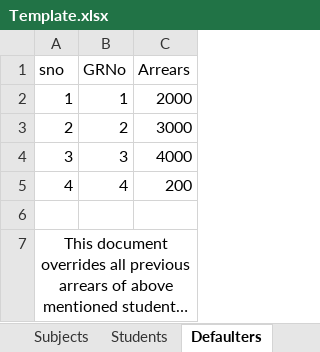
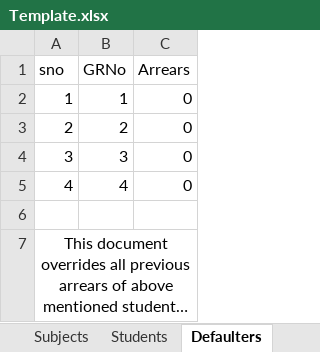
Before and after one commit to nksherani/TrainersSchoolingSystem, an Excel workbook: Template.xlsx, sheet Defaulters, drawn as a sheet; long unchanged cells end in …; values as stored, in another font and other column widths than the file's, no borders; the diff names each change by its address in the sheet, - before the commit and + after, or states it on an @@ line.

Commit message:
template fix

```diff
--- a/Template.xlsx (sheet Defaulters)
+++ b/Template.xlsx (sheet Defaulters)
-C2 (Arrears): 2000
+C2 (Arrears): 0
-C3 (Arrears): 3000
+C3 (Arrears): 0
-C4 (Arrears): 4000
+C4 (Arrears): 0
-C5 (Arrears): 200
+C5 (Arrears): 0
```
